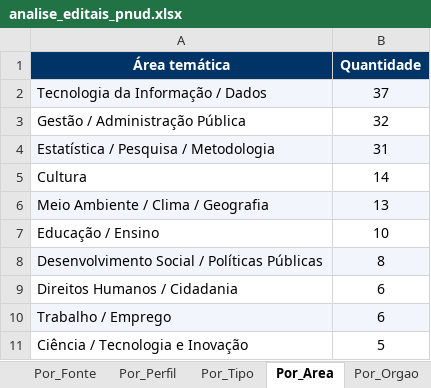
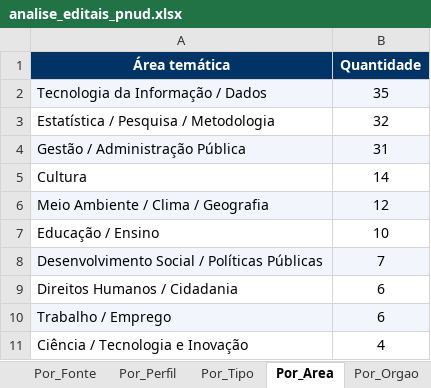
Before and after one commit to ams1974/analise-editais, an Excel workbook: analise_editais_pnud.xlsx, sheet Por_Area, drawn as a sheet; values as stored, in another font and other column widths than the file's, no borders; removed rows and columns are numbered as before the commit, all else as after; the diff names each change by its address in the sheet, - before the commit and + after, or states it on an @@ line.

```diff
--- a/analise_editais_pnud.xlsx (sheet Por_Area)
+++ b/analise_editais_pnud.xlsx (sheet Por_Area)
-B2 (Quantidade): 37
+B2 (Quantidade): 35
-row 3: Gestão / Administração Pública | 32
-A3:B3 fill: #F2F6FC
+A3:B3 fill: none
-B3 (Quantidade): 31
+B3 (Quantidade): 32
+row 4: Gestão / Administração Pública | 31
-B6 (Quantidade): 13
+B6 (Quantidade): 12
-B8 (Quantidade): 8
+B8 (Quantidade): 7
-B11 (Quantidade): 5
+B11 (Quantidade): 4
```
Also changed, not shown: sheet Editais, sheet Resumo, sheet Por_Tipo, sheet Perfis, sheet Por_Fonte, sheet Por_Perfil, 1 more sheet, 6 other files.
